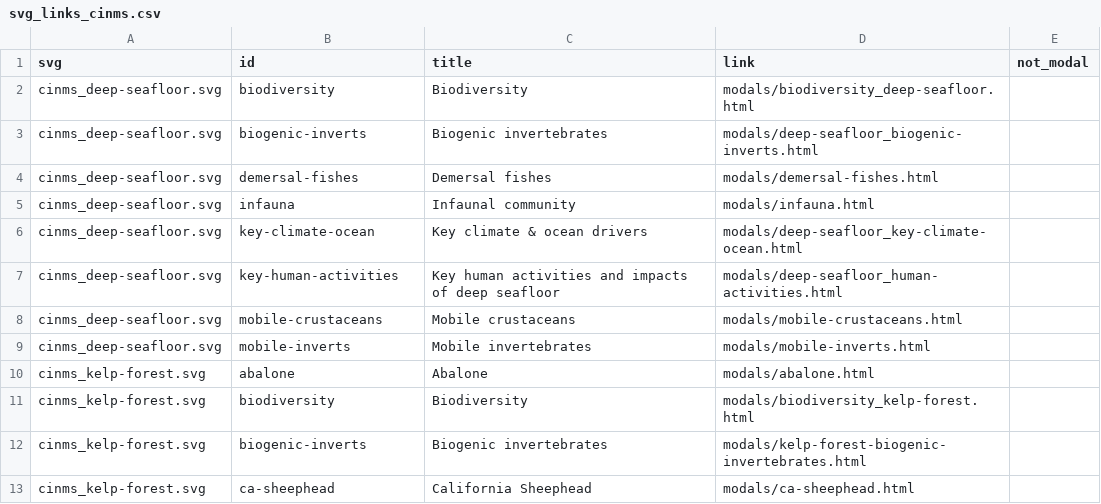
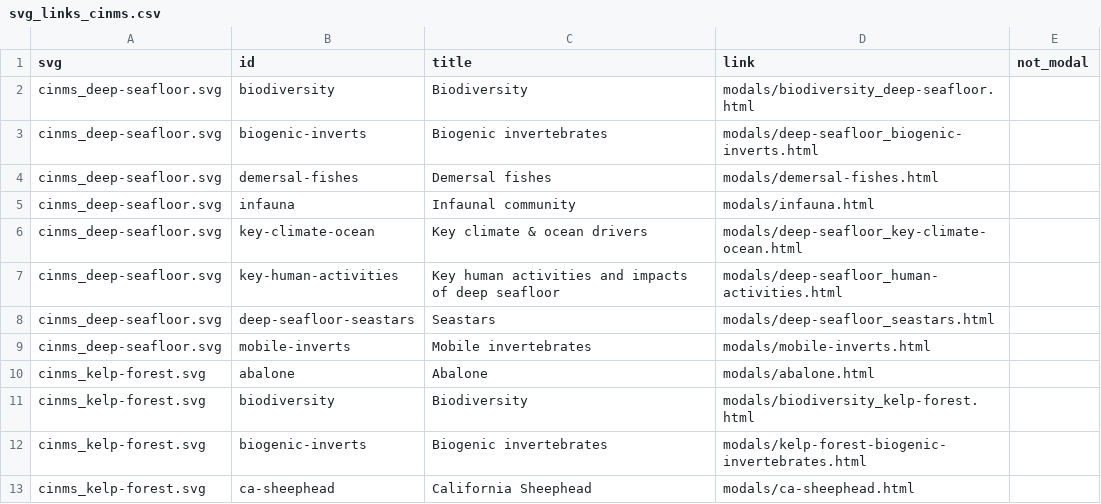
Before and after one commit to noaa-onms/cinms, a CSV file: svg/svg_links_cinms.csv, drawn as a sheet; only a part is shown.

Commit message:
completed loop ai -> svg & csv -> rmd, html

```diff
--- a/svg/svg_links_cinms.csv
+++ b/svg/svg_links_cinms.csv
@@ -7,3 +7,3 @@ cinms_deep-seafloor.svg,key-climate-ocean,Key climate & ocean drivers,modals/dee
 cinms_deep-seafloor.svg,key-human-activities,Key human activities and impacts of deep seafloor,modals/deep-seafloor_human-activities.html,
-cinms_deep-seafloor.svg,mobile-crustaceans,Mobile crustaceans,modals/mobile-crustaceans.html,
+cinms_deep-seafloor.svg,deep-seafloor-seastars,Seastars,modals/deep-seafloor_seastars.html,
 cinms_deep-seafloor.svg,mobile-inverts,Mobile invertebrates,modals/mobile-inverts.html,
```
Also changed, not shown: 57 other files.
